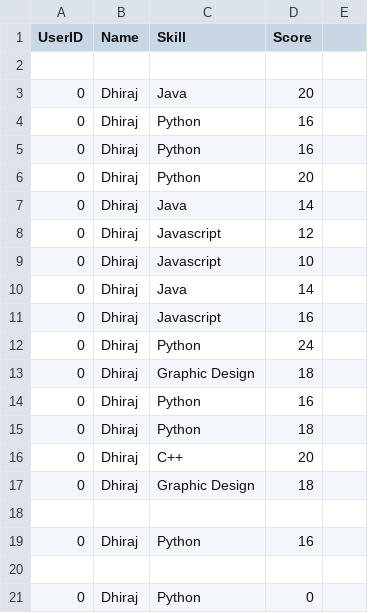
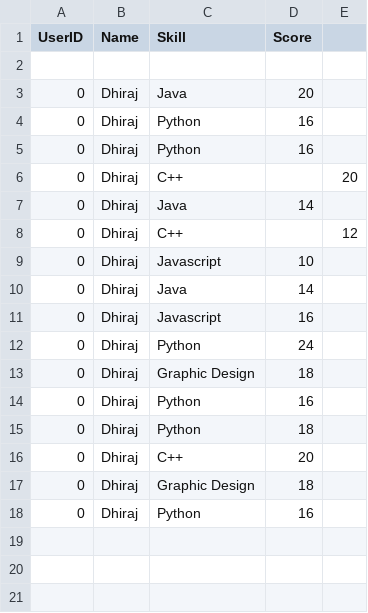
Before and after one commit to Dhiraj455/Skill-Based-Analysis, a CSV file: Data/UserData/user0.csv, drawn as a sheet.

```diff
--- a/Data/UserData/user0.csv
+++ b/Data/UserData/user0.csv
@@ -5,5 +5,5 @@ UserID,Name,Skill,Score
 0,Dhiraj,Python,16
-0,Dhiraj,Python,20
+0,Dhiraj,C++,,20
 0,Dhiraj,Java,14
-0,Dhiraj,Javascript,12
+0,Dhiraj,C++,,12
 0,Dhiraj,Javascript,10
@@ -17,5 +17,2 @@ UserID,Name,Skill,Score
 0,Dhiraj,Graphic Design,18
-
 0,Dhiraj,Python,16
-
-0,Dhiraj,Python,0
```
Also changed, not shown: 5 other files.
